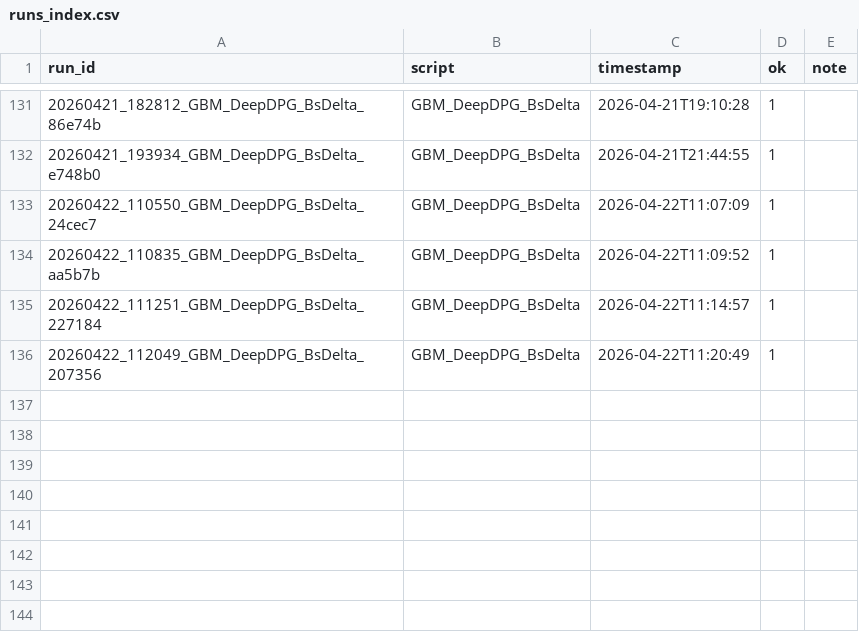
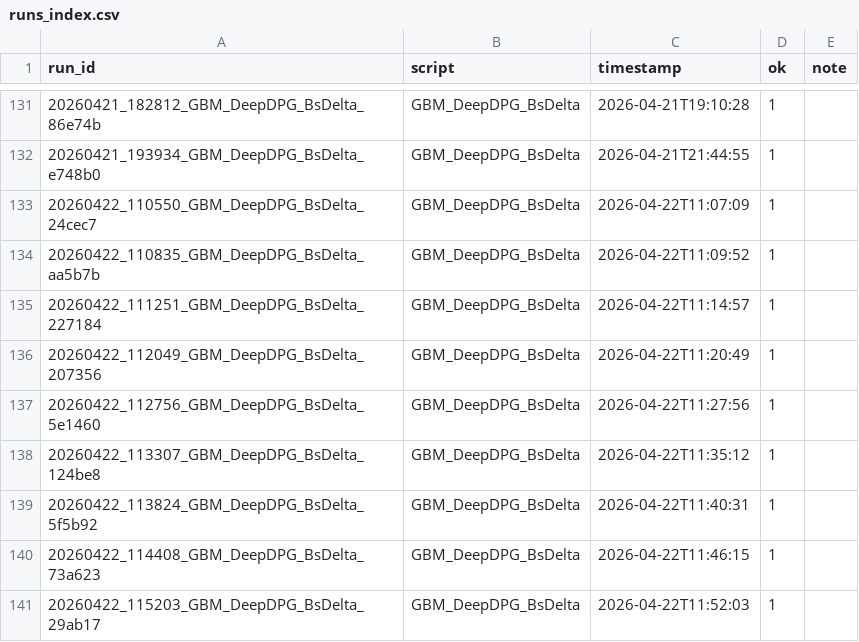
Before and after one commit to thibault-charbonnier/deep-hedging, a CSV file: outputs/runs_index.csv, drawn as a sheet; only a part is shown, gaps mark what is left out.

```diff
--- a/outputs/runs_index.csv
+++ b/outputs/runs_index.csv
@@ -136 +136,6 @@ run_id,script,timestamp,ok,note
 20260422_112049_GBM_DeepDPG_BsDelta_207356,GBM_DeepDPG_BsDelta,2026-04-22T11:20:49,1,
+20260422_112756_GBM_DeepDPG_BsDelta_5e1460,GBM_DeepDPG_BsDelta,2026-04-22T11:27:56,1,
+20260422_113307_GBM_DeepDPG_BsDelta_124be8,GBM_DeepDPG_BsDelta,2026-04-22T11:35:12,1,
+20260422_113824_GBM_DeepDPG_BsDelta_5f5b92,GBM_DeepDPG_BsDelta,2026-04-22T11:40:31,1,
+20260422_114408_GBM_DeepDPG_BsDelta_73a623,GBM_DeepDPG_BsDelta,2026-04-22T11:46:15,1,
+20260422_115203_GBM_DeepDPG_BsDelta_29ab17,GBM_DeepDPG_BsDelta,2026-04-22T11:52:03,1,
```
Also changed, not shown: 5 other files.
